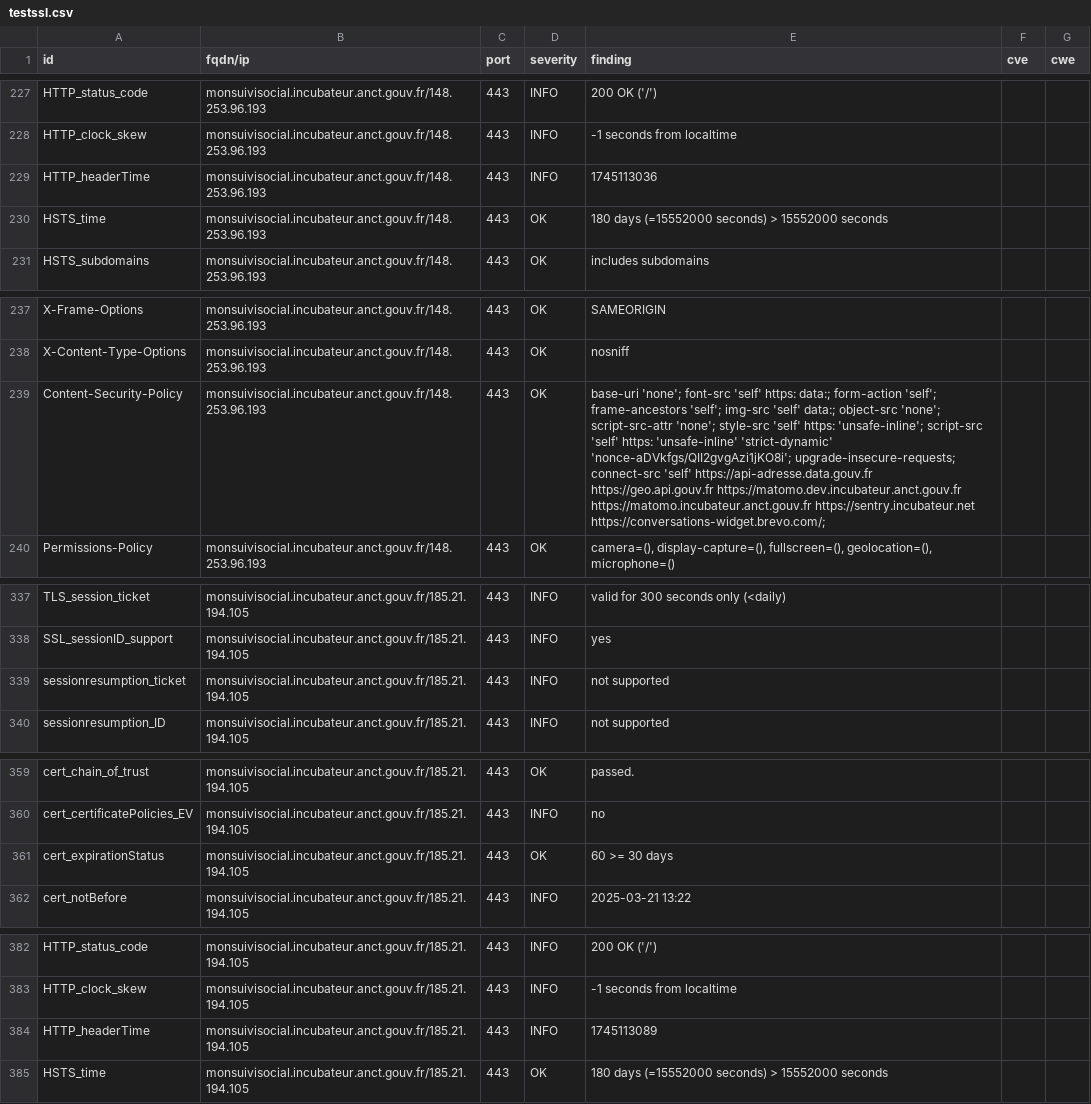
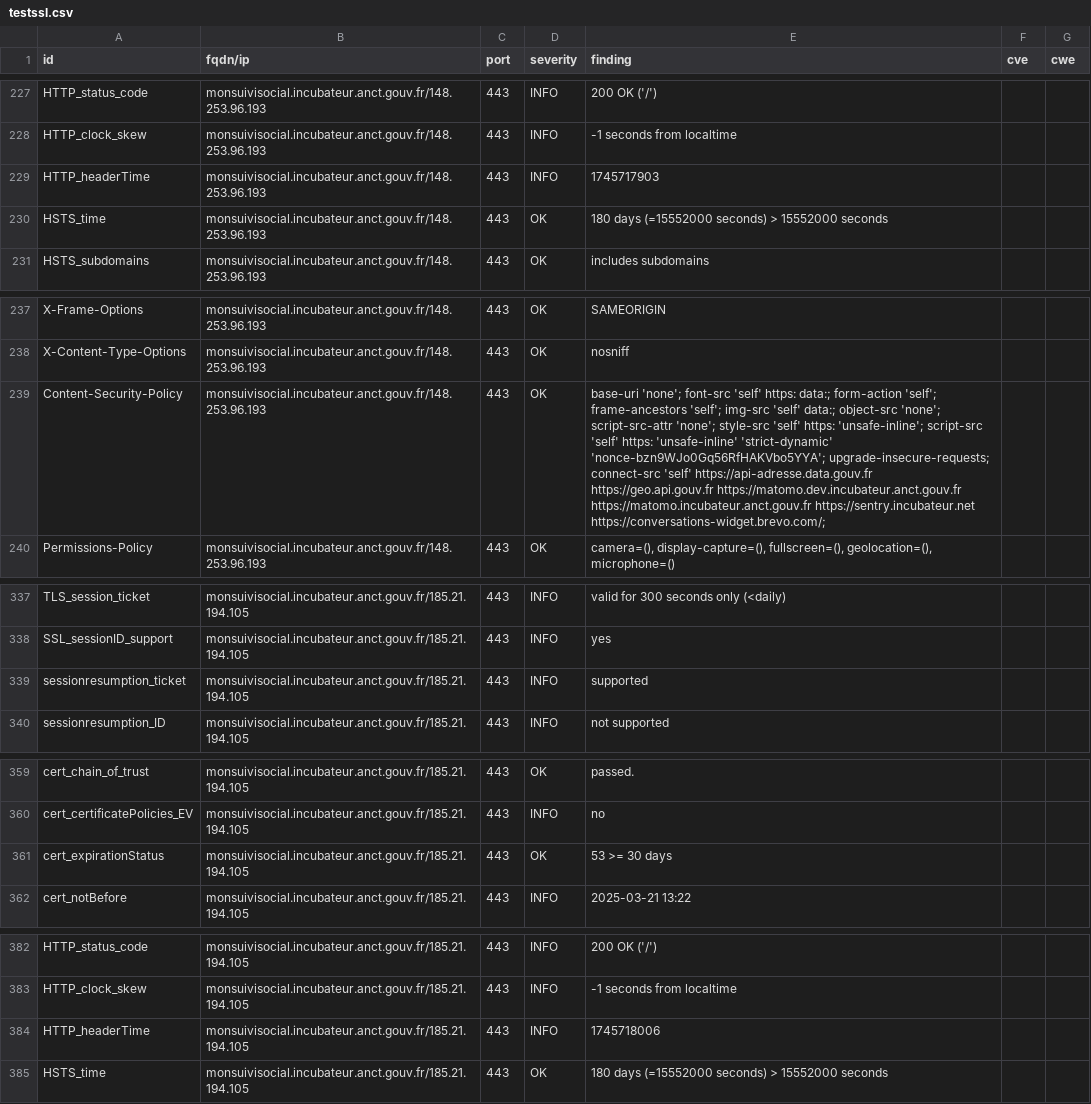
Before and after one commit to incubateur-territoires/dashlord, a CSV file: results/aHR0cHM6Ly9tb25zdWl2aXNvY2lhbC5pbmN1YmF0ZXVyLmFuY3QuZ291di5mci8=/testssl.csv, drawn as a sheet; only a part is shown, gaps mark what is left out; the diff covers the shown part only; the diff names each change by its address in the sheet, - before the commit and + after, or states it on an @@ line.

```diff
--- a/results/aHR0cHM6Ly9tb25zdWl2aXNvY2lhbC5pbmN1YmF0ZXVyLmFuY3QuZ291di5mci8=/testssl.csv
+++ b/results/aHR0cHM6Ly9tb25zdWl2aXNvY2lhbC5pbmN1YmF0ZXVyLmFuY3QuZ291di5mci8=/testssl.csv
-E229 (finding): 1745113036
+E229 (finding): 1745717903
-E239 (finding): …'unsafe-inline' 'strict-dynamic' 'nonce-aDVkfgs/QII2gvgAzi1jKO8i'; upgrade-insecure-requests; connect-src…
+E239 (finding): …'unsafe-inline' 'strict-dynamic' 'nonce-bzn9WJo0Gq56RfHAKVbo5YYA'; upgrade-insecure-requests; connect-src…
-E339 (finding): not supported
+E339 (finding): supported
-E361 (finding): 60 >= 30 days
+E361 (finding): 53 >= 30 days
-E384 (finding): 1745113089
+E384 (finding): 1745718006
```
Also changed, not shown: 9 edited cells elsewhere in this file, 8 other files.
